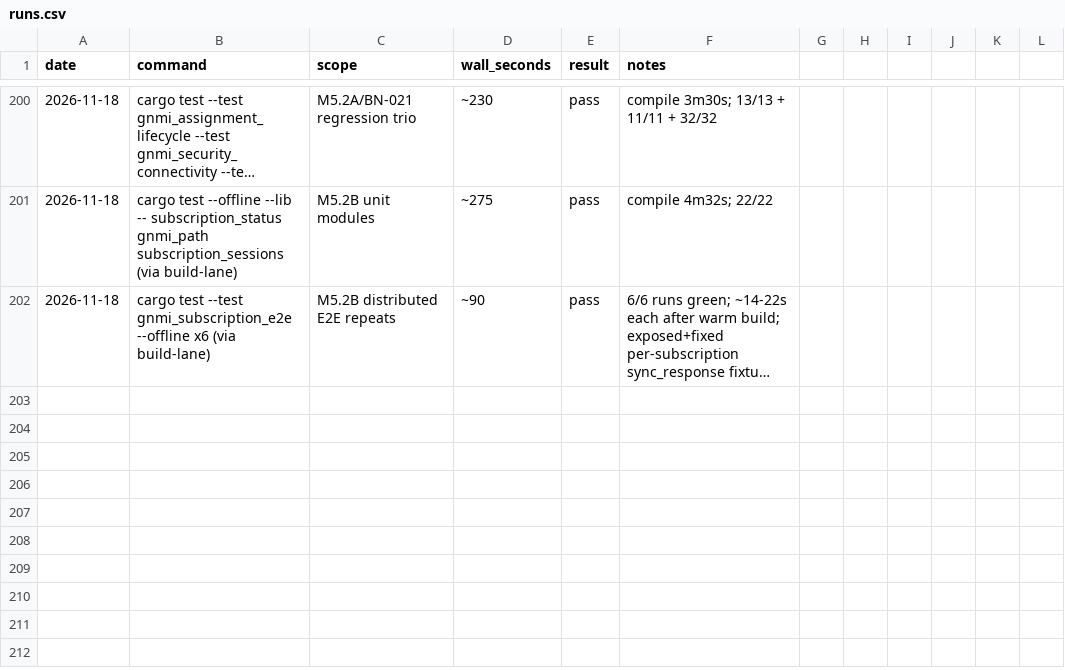
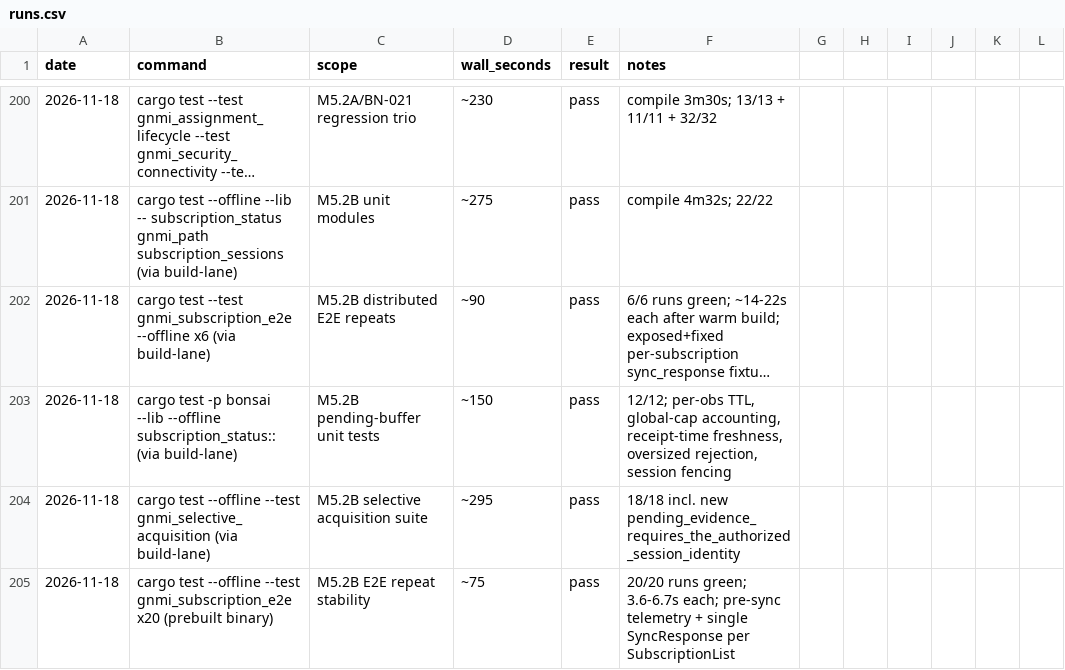
Before and after one commit to g-arjuna/bonsai, a CSV file: docs/build-times/runs.csv, drawn as a sheet; only a part is shown, gaps mark what is left out; long unchanged cells end in …; the diff names each change by its address in the sheet, - before the commit and + after, or states it on an @@ line.

```diff
--- a/docs/build-times/runs.csv
+++ b/docs/build-times/runs.csv
+row 203: 2026-11-18 | cargo test -p bonsai --lib --offline subscription_status:: (via build-lane) | M5.2B pending-buffer unit tests | ~150 | pass | 12/12; per-obs TTL, global-cap accounting, receipt-time freshness, oversized rejection, session fencing
+row 204: 2026-11-18 | cargo test --offline --test gnmi_selective_acquisition (via build-lane) | M5.2B selective acquisition suite | ~295 | pass | 18/18 incl. new pending_evidence_requires_the_authorized_session_identity
+row 205: 2026-11-18 | cargo test --offline --test gnmi_subscription_e2e x20 (prebuilt binary) | M5.2B E2E repeat stability | ~75 | pass | 20/20 runs green; 3.6-6.7s each; pre-sync telemetry + single SyncResponse per SubscriptionList
```
